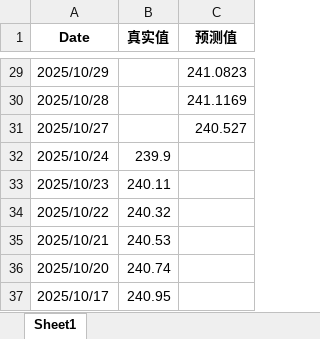
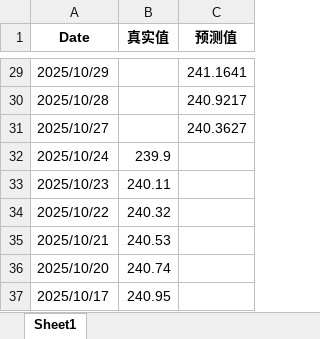
Before and after one commit to Tsouzou/Horizon, an Excel workbook: eta/日均铁水产量_合并数据.xlsx, sheet Sheet1, drawn as a sheet; only a part is shown, gaps mark what is left out; values as stored, in another font and other column widths than the file's, no borders; the diff covers the shown part only; the diff names each change by its address in the sheet, - before the commit and + after, or states it on an @@ line.

```diff
--- a/eta/日均铁水产量_合并数据.xlsx (sheet Sheet1)
+++ b/eta/日均铁水产量_合并数据.xlsx (sheet Sheet1)
-C29 (预测值): 241.0823
+C29 (预测值): 241.1641
-C30 (预测值): 241.1169
+C30 (预测值): 240.9217
-C31 (预测值): 240.527
+C31 (预测值): 240.3627
```
Also changed, not shown: 27 edited cells elsewhere in this sheet, eta/1.铁矿_数据上传.xlsx, eta/日均铁水产量_月度数据.xlsx, 2 other files.
